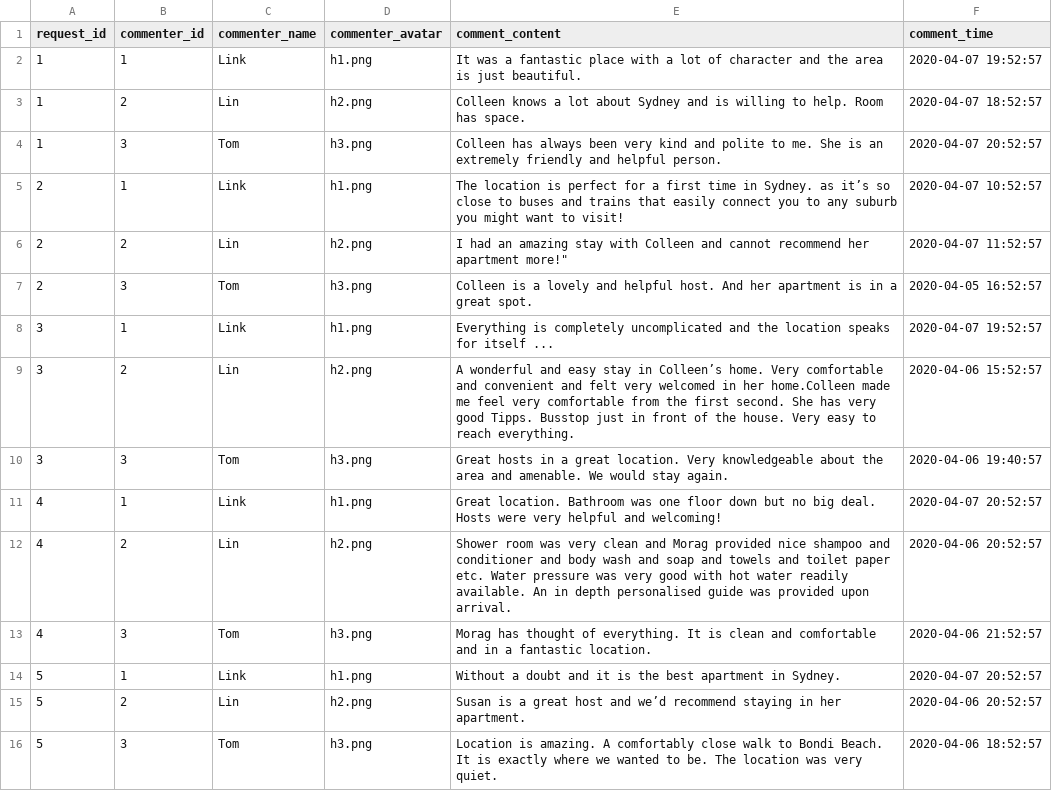
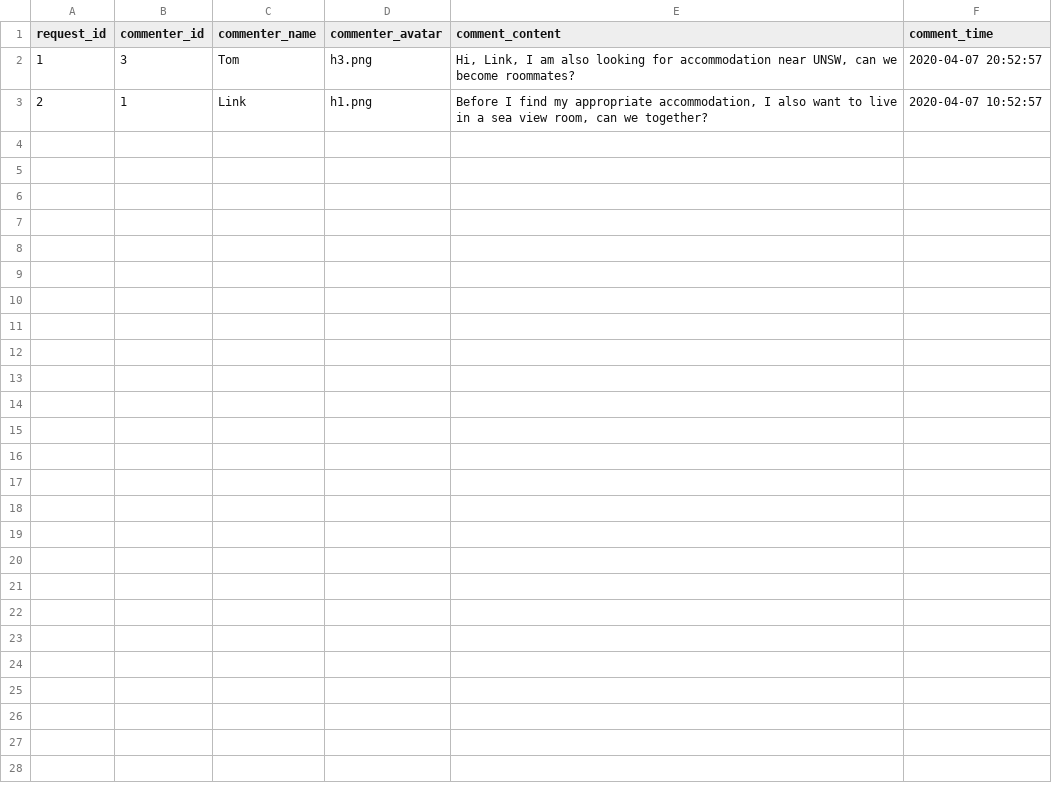
Before and after one commit to Bella1102/COMP9900-LinkTime, a CSV file: Backend/db/data/comment.csv, drawn as a sheet.

```diff
--- a/Backend/db/data/comment.csv
+++ b/Backend/db/data/comment.csv
@@ -1,16 +1,3 @@
 request_id,commenter_id,commenter_name,commenter_avatar,comment_content,comment_time
-1,1,Link,h1.png,It was a fantastic place with a lot of character and the area is just beautiful.,2020-04-07 19:52:57
-1,2,Lin,h2.png,Colleen knows a lot about Sydney and is willing to help. Room has space.,2020-04-07 18:52:57
-1,3,Tom,h3.png,Colleen has always been very kind and polite to me. She is an extremely friendly and helpful person.,2020-04-07 20:52:57
-2,1,Link,h1.png,The location is perfect for a first time in Sydney. as it’s so close to buses and trains that easily connect you to any suburb you might want to visit!,2020-04-07 10:52:57
-2,2,Lin,h2.png,I had an amazing stay with Colleen and cannot recommend her apartment more!",2020-04-07 11:52:57
-2,3,Tom,h3.png,Colleen is a lovely and helpful host. And her apartment is in a great spot.,2020-04-05 16:52:57
-3,1,Link,h1.png,Everything is completely uncomplicated and the location speaks for itself ...,2020-04-07 19:52:57
-3,2,Lin,h2.png,A wonderful and easy stay in Colleen’s home. Very comfortable and convenient and felt very welcomed in her home.Colleen made me feel very comfortable from the first second. She has very good Tipps. Busstop just in front of the house. Very easy to reach everything.,2020-04-06 15:52:57
-3,3,Tom,h3.png,Great hosts in a great location. Very knowledgeable about the area and amenable. We would stay again.,2020-04-06 19:40:57
-4,1,Link,h1.png,Great location. Bathroom was one floor down but no big deal. Hosts were very helpful and welcoming!,2020-04-07 20:52:57
-4,2,Lin,h2.png,Shower room was very clean and Morag provided nice shampoo and conditioner and body wash and soap and towels and toilet paper etc.  Water pressure was very good with hot water readily available. An in depth personalised guide was provided upon arrival.,2020-04-06 20:52:57
-4,3,Tom,h3.png,Morag has thought of everything. It is clean and comfortable and in a fantastic location.,2020-04-06 21:52:57
-5,1,Link,h1.png,Without a doubt and it is the best apartment in Sydney.,2020-04-07 20:52:57
-5,2,Lin,h2.png,Susan is a great host and we’d recommend staying in her apartment.,2020-04-06 20:52:57
-5,3,Tom,h3.png,Location is amazing. A comfortably close walk to Bondi Beach. It is exactly where we wanted to be. The location was very quiet.,2020-04-06 18:52:57
+1,3,Tom,h3.png,"Hi, Link, I am also looking for accommodation near UNSW, can we become roommates?",2020-04-07 20:52:57
+2,1,Link,h1.png,"Before I find my appropriate accommodation, I also want to live in a sea view room, can we together?",2020-04-07 10:52:57
```
Also changed, not shown: Backend/db/data/property.csv, Backend/db/data/request.csv.
